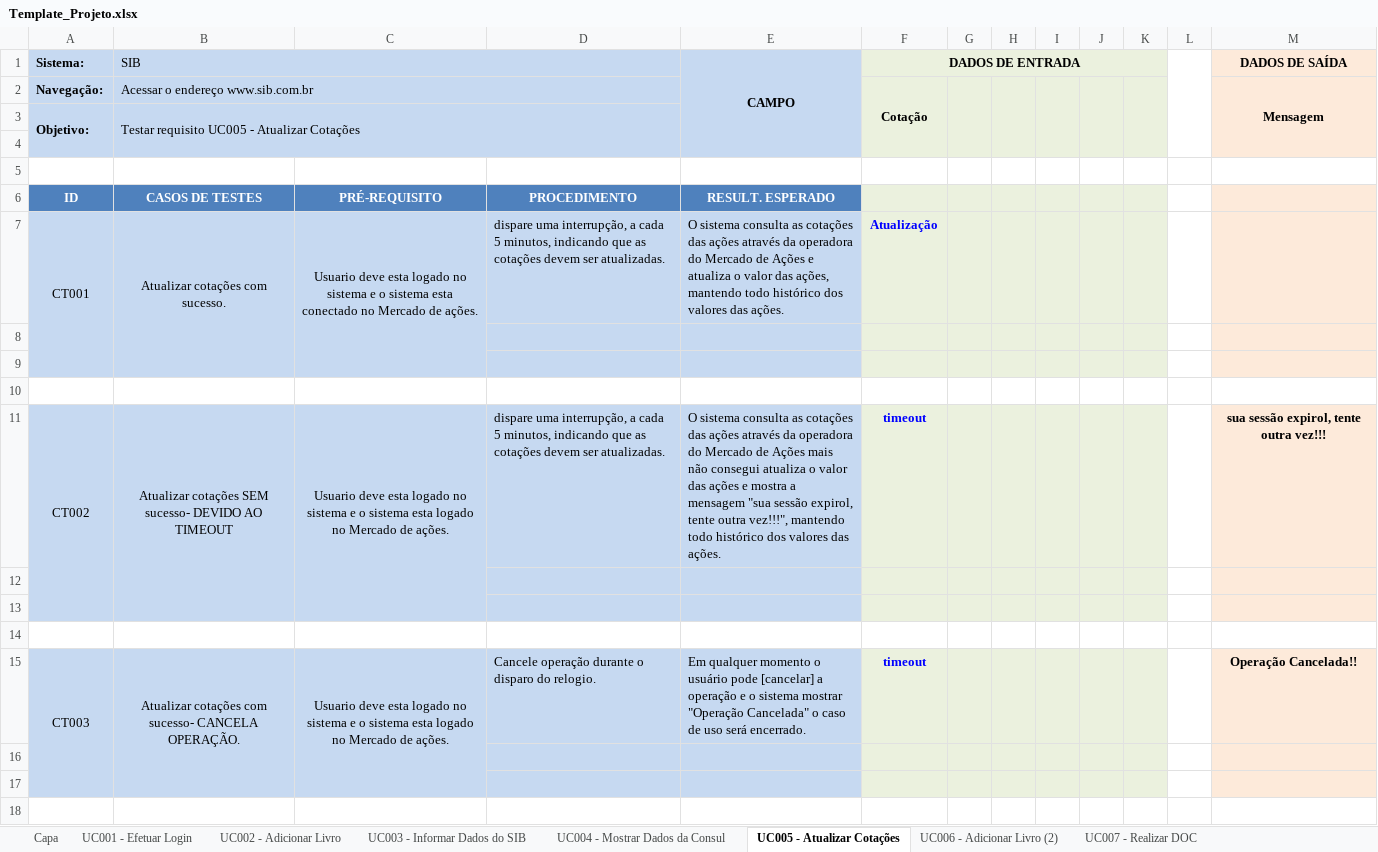
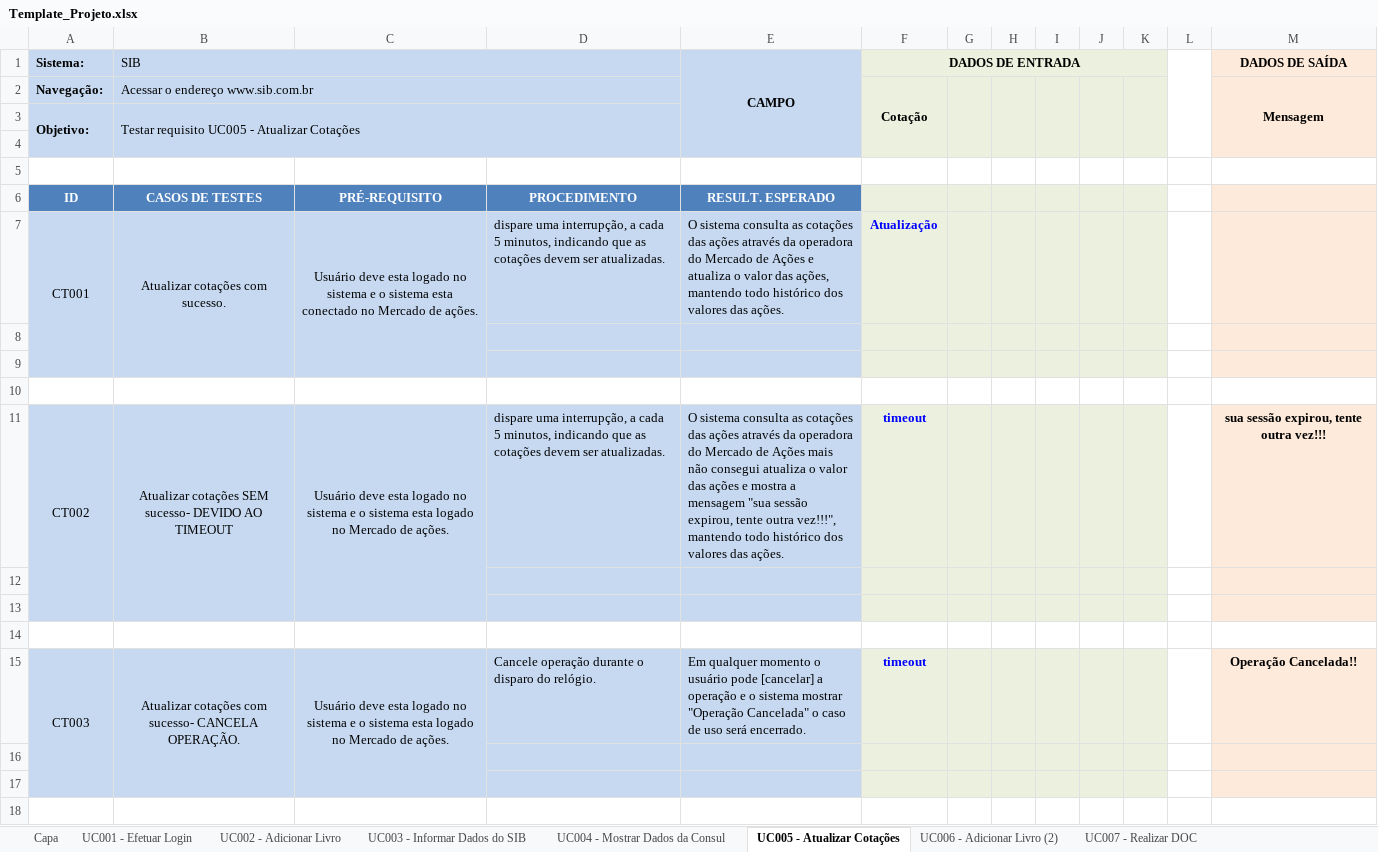
Before and after one commit to josimarpe/SIB, an Excel workbook: Requisitos/Template_Projeto.xlsx, sheet UC005 - Atualizar Cotações, drawn as a sheet; only a part is shown; values as stored, in another font and other column widths than the file's, no borders; conditional formats not drawn; the diff covers the shown part only; the diff names each change by its address in the sheet, - before the commit and + after, or states it on an @@ line.

```diff
--- a/Requisitos/Template_Projeto.xlsx (sheet UC005 - Atualizar Cotações)
+++ b/Requisitos/Template_Projeto.xlsx (sheet UC005 - Atualizar Cotações)
-C7: Usuario deve esta…
+C7: Usuário deve esta…
-C11: Usuario deve esta…
+C11: Usuário deve esta…
-E11 (CAMPO): …"sua sessão expirol, tente outra…
+E11 (CAMPO): …"sua sessão expirou, tente outra…
-M11 (DADOS DE SAÍDA): sua sessão expirol, tente outra vez!!!
+M11 (DADOS DE SAÍDA): sua sessão expirou, tente outra vez!!!
-C15: Usuario deve esta…
+C15: Usuário deve esta…
-D15: …disparo do relogio.
+D15: …disparo do relógio.
```
Also changed, not shown: 5 edited cells elsewhere in this sheet, sheet UC001 - Efetuar Login, 1 other file.
